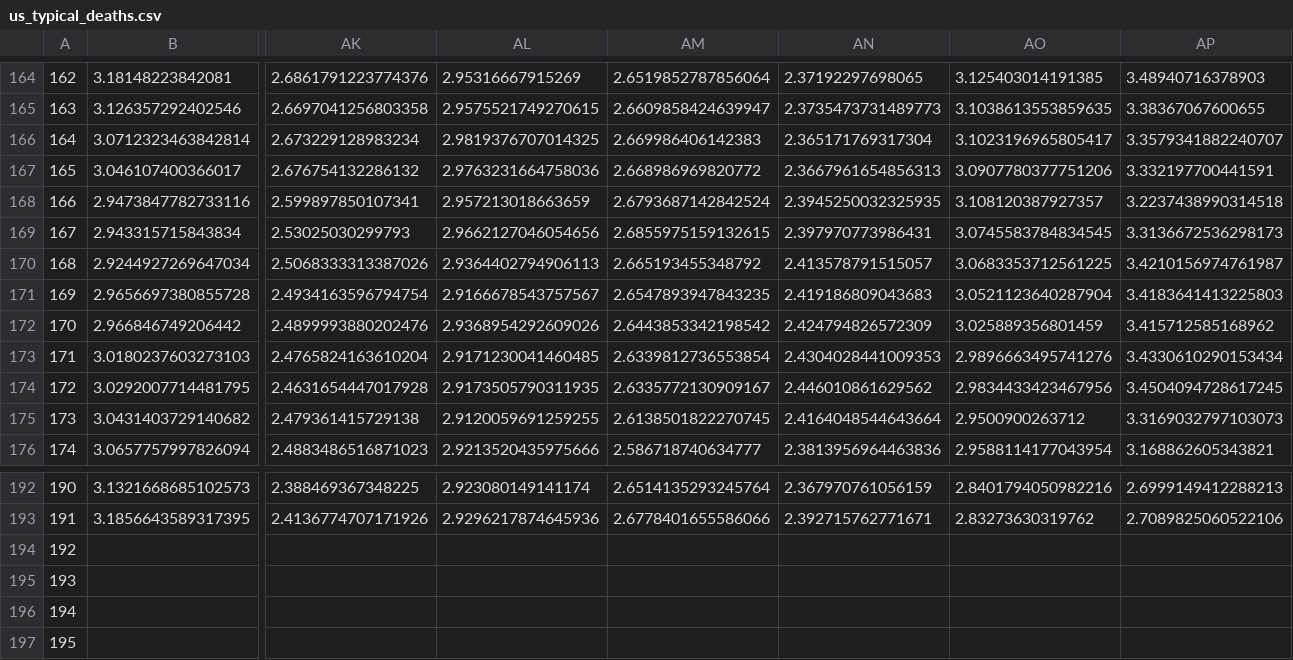
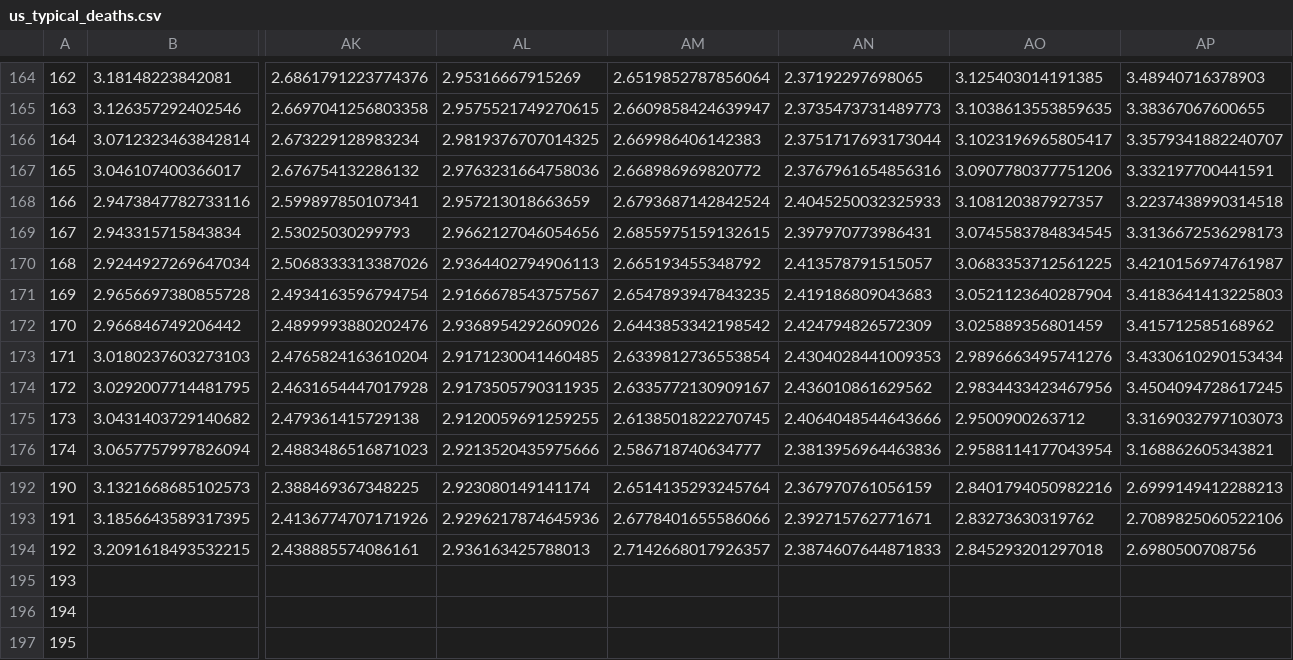
Before and after one commit to astroadams/covid, a CSV file: us_typical_deaths.csv, drawn as a sheet; only a part is shown, gaps mark what is left out; removed rows and columns are numbered as before the commit, all else as after; rows hold the shown columns only; the diff names each change by its address in the sheet, - before the commit and + after, or states it on an @@ line.

Commit message:
updated data

```diff
--- a/us_typical_deaths.csv
+++ b/us_typical_deaths.csv
-AN166: 2.365171769317304
+AN166: 2.3751717693173044
-AN167: 2.3667961654856313
+AN167: 2.3767961654856316
-AN168: 2.3945250032325935
+AN168: 2.4045250032325933
-AN174: 2.446010861629562
+AN174: 2.436010861629562
-AN175: 2.4164048544643664
+AN175: 2.4064048544643666
-row 194: 192
+row 194: 192 | 3.2091618493532215 | 2.438885574086161 | 2.936163425788013 | 2.7142668017926357 | 2.3874607644871833 | 2.845293201297018 | 2.6980500708756
```
Also changed, not shown: 1 other file.
